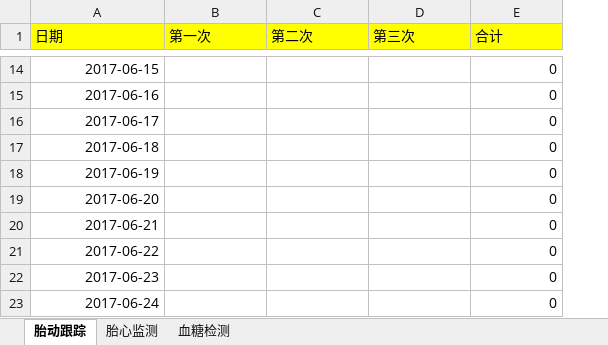
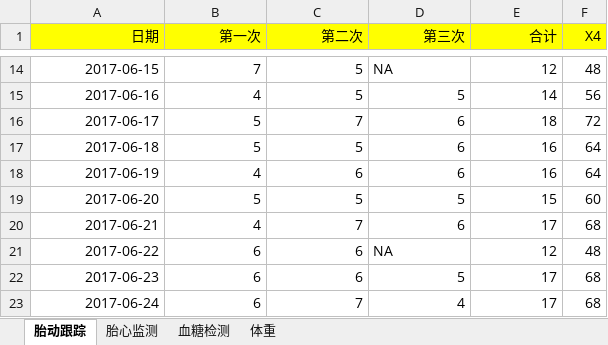
Before and after one commit to frankkon/baby, an Excel workbook: 胎动跟踪.xlsx, sheet 胎动跟踪, drawn as a sheet; only a part is shown, gaps mark what is left out; values as stored, in another font and other column widths than the file's, no borders; the diff covers the shown part only; the diff names each change by its address in the sheet, - before the commit and + after, or states it on an @@ line.

```diff
--- a/胎动跟踪.xlsx (sheet 胎动跟踪)
+++ b/胎动跟踪.xlsx (sheet 胎动跟踪)
+sheet tab: 体重
+column F (X4), rows 14-23: 48 | 56 | 72 | 64 | 64 | 60 | 68 | 48 | 68 | 68
-A1:E1 alignment: left
+A1:E1 alignment: right
-B14 (第一次): (empty)
+B14 (第一次): 7
-C14:C15 (第二次): (empty)
+C14:C15 (第二次): 5
-D14 (第三次): (empty)
+D14 (第三次): NA
-E14 (合计): 0
+E14 (合计): 12
-B15 (第一次): (empty)
+B15 (第一次): 4
-D15 (第三次): (empty)
+D15 (第三次): 5
-E15 (合计): 0
+E15 (合计): 14
-B16:B17 (第一次): (empty)
+B16:B17 (第一次): 5
-C16 (第二次): (empty)
+C16 (第二次): 7
-D16:D18 (第三次): (empty)
+D16:D18 (第三次): 6
-E16 (合计): 0
+E16 (合计): 18
-C17 (第二次): (empty)
+C17 (第二次): 5
-E17:E18 (合计): 0
+E17:E18 (合计): 16
-B18 (第一次): (empty)
+B18 (第一次): 4
-C18 (第二次): (empty)
+C18 (第二次): 6
-B19 (第一次): (empty)
+B19 (第一次): 5
-C19 (第二次): (empty)
+C19 (第二次): 5
-D19 (第三次): (empty)
+D19 (第三次): 5
-E19 (合计): 0
+E19 (合计): 15
-B20 (第一次): (empty)
+B20 (第一次): 4
-C20 (第二次): (empty)
+C20 (第二次): 7
-D20 (第三次): (empty)
+D20 (第三次): 6
-E20 (合计): 0
+E20 (合计): 17
-B21:B23 (第一次): (empty)
+B21:B23 (第一次): 6
-C21:C22 (第二次): (empty)
+C21:C22 (第二次): 6
-D21 (第三次): (empty)
+D21 (第三次): NA
-E21 (合计): 0
+E21 (合计): 12
-D22 (第三次): (empty)
+D22 (第三次): 5
-E22:E23 (合计): 0
+E22:E23 (合计): 17
-C23 (第二次): (empty)
+C23 (第二次): 7
-D23 (第三次): (empty)
+D23 (第三次): 4
```
Also changed, not shown: 76 edited cells elsewhere in this sheet, sheet 胎心监测, sheet 血糖检测, charts or pictures.
